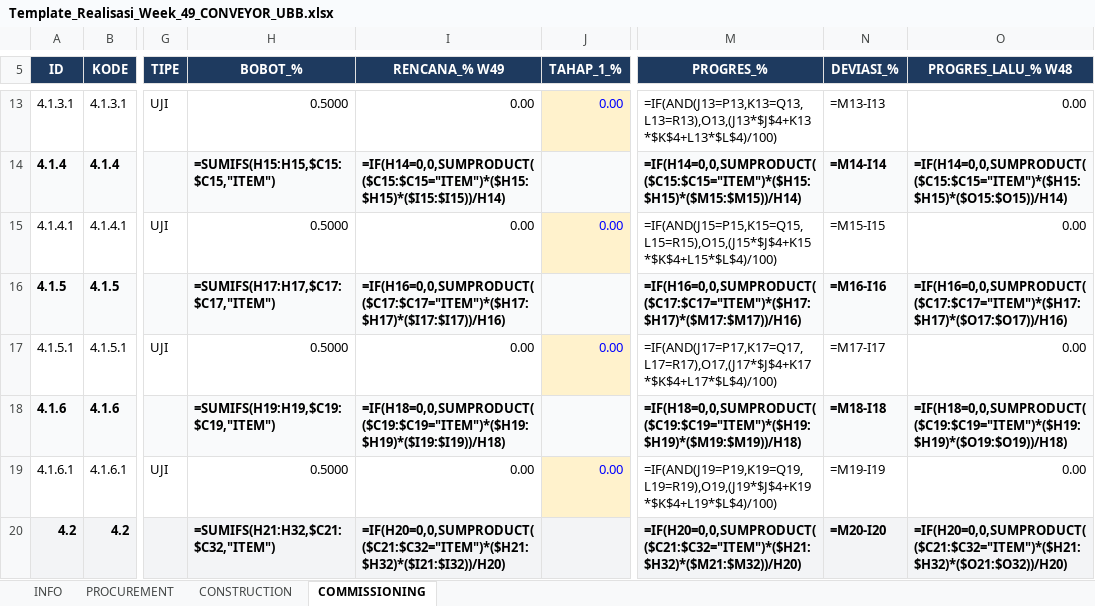
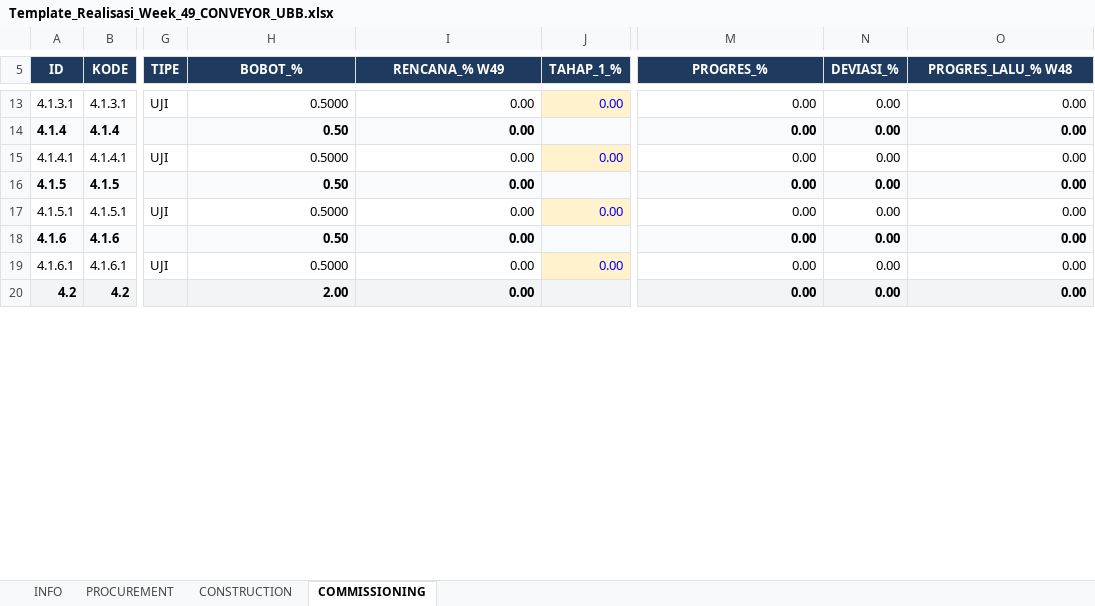
Before and after one commit to mochamadrochman-bot/pmo-web, an Excel workbook: Laporan Weekly Kontraktor/Template_Realisasi_Week_49_CONVEYOR_UBB.xlsx, sheet COMMISSIONING, drawn as a sheet; only a part is shown, gaps mark what is left out; values as stored, in another font and other column widths than the file's, no borders; formulas without a stored value are shown as written; the diff covers the shown part only; the diff names each change by its address in the sheet, - before the commit and + after, or states it on an @@ line.

```diff
--- a/Laporan Weekly Kontraktor/Template_Realisasi_Week_49_CONVEYOR_UBB.xlsx (sheet COMMISSIONING)
+++ b/Laporan Weekly Kontraktor/Template_Realisasi_Week_49_CONVEYOR_UBB.xlsx (sheet COMMISSIONING)
-M13 (PROGRES_%): =IF(AND(J13=P13,K13=Q13,L13=R13),O13,(J13*$J$4+K13*$K$4+L13*$L$4)/100)
+M13 (PROGRES_%): 0.00
-N13 (DEVIASI_%): =M13-I13
+N13 (DEVIASI_%): 0.00
-H14 (BOBOT_%): =SUMIFS(H15:H15,$C15:$C15,"ITEM")
+H14 (BOBOT_%): 0.50
-I14 (RENCANA_% W49): =IF(H14=0,0,SUMPRODUCT(($C15:$C15="ITEM")*($H15:$H15)*($I15:$I15))/H14)
+I14 (RENCANA_% W49): 0.00
-M14 (PROGRES_%): =IF(H14=0,0,SUMPRODUCT(($C15:$C15="ITEM")*($H15:$H15)*($M15:$M15))/H14)
+M14 (PROGRES_%): 0.00
-N14 (DEVIASI_%): =M14-I14
+N14 (DEVIASI_%): 0.00
-O14 (PROGRES_LALU_% W48): =IF(H14=0,0,SUMPRODUCT(($C15:$C15="ITEM")*($H15:$H15)*($O15:$O15))/H14)
+O14 (PROGRES_LALU_% W48): 0.00
-M15 (PROGRES_%): =IF(AND(J15=P15,K15=Q15,L15=R15),O15,(J15*$J$4+K15*$K$4+L15*$L$4)/100)
+M15 (PROGRES_%): 0.00
-N15 (DEVIASI_%): =M15-I15
+N15 (DEVIASI_%): 0.00
-H16 (BOBOT_%): =SUMIFS(H17:H17,$C17:$C17,"ITEM")
+H16 (BOBOT_%): 0.50
-I16 (RENCANA_% W49): =IF(H16=0,0,SUMPRODUCT(($C17:$C17="ITEM")*($H17:$H17)*($I17:$I17))/H16)
+I16 (RENCANA_% W49): 0.00
-M16 (PROGRES_%): =IF(H16=0,0,SUMPRODUCT(($C17:$C17="ITEM")*($H17:$H17)*($M17:$M17))/H16)
+M16 (PROGRES_%): 0.00
-N16 (DEVIASI_%): =M16-I16
+N16 (DEVIASI_%): 0.00
-O16 (PROGRES_LALU_% W48): =IF(H16=0,0,SUMPRODUCT(($C17:$C17="ITEM")*($H17:$H17)*($O17:$O17))/H16)
+O16 (PROGRES_LALU_% W48): 0.00
-M17 (PROGRES_%): =IF(AND(J17=P17,K17=Q17,L17=R17),O17,(J17*$J$4+K17*$K$4+L17*$L$4)/100)
+M17 (PROGRES_%): 0.00
-N17 (DEVIASI_%): =M17-I17
+N17 (DEVIASI_%): 0.00
-H18 (BOBOT_%): =SUMIFS(H19:H19,$C19:$C19,"ITEM")
+H18 (BOBOT_%): 0.50
-I18 (RENCANA_% W49): =IF(H18=0,0,SUMPRODUCT(($C19:$C19="ITEM")*($H19:$H19)*($I19:$I19))/H18)
+I18 (RENCANA_% W49): 0.00
-M18 (PROGRES_%): =IF(H18=0,0,SUMPRODUCT(($C19:$C19="ITEM")*($H19:$H19)*($M19:$M19))/H18)
+M18 (PROGRES_%): 0.00
-N18 (DEVIASI_%): =M18-I18
+N18 (DEVIASI_%): 0.00
-O18 (PROGRES_LALU_% W48): =IF(H18=0,0,SUMPRODUCT(($C19:$C19="ITEM")*($H19:$H19)*($O19:$O19))/H18)
+O18 (PROGRES_LALU_% W48): 0.00
-M19 (PROGRES_%): =IF(AND(J19=P19,K19=Q19,L19=R19),O19,(J19*$J$4+K19*$K$4+L19*$L$4)/100)
+M19 (PROGRES_%): 0.00
-N19 (DEVIASI_%): =M19-I19
+N19 (DEVIASI_%): 0.00
-H20 (BOBOT_%): =SUMIFS(H21:H32,$C21:$C32,"ITEM")
+H20 (BOBOT_%): 2.00
-I20 (RENCANA_% W49): =IF(H20=0,0,SUMPRODUCT(($C21:$C32="ITEM")*($H21:$H32)*($I21:$I32))/H20)
+I20 (RENCANA_% W49): 0.00
-M20 (PROGRES_%): =IF(H20=0,0,SUMPRODUCT(($C21:$C32="ITEM")*($H21:$H32)*($M21:$M32))/H20)
+M20 (PROGRES_%): 0.00
-N20 (DEVIASI_%): =M20-I20
+N20 (DEVIASI_%): 0.00
-O20 (PROGRES_LALU_% W48): =IF(H20=0,0,SUMPRODUCT(($C21:$C32="ITEM")*($H21:$H32)*($O21:$O32))/H20)
+O20 (PROGRES_LALU_% W48): 0.00
```
Also changed, not shown: 1 added row, 1 removed row and 118 edited cells elsewhere in this sheet, sheet CONSTRUCTION, sheet PROCUREMENT, sheet INFO, 6 other files.
